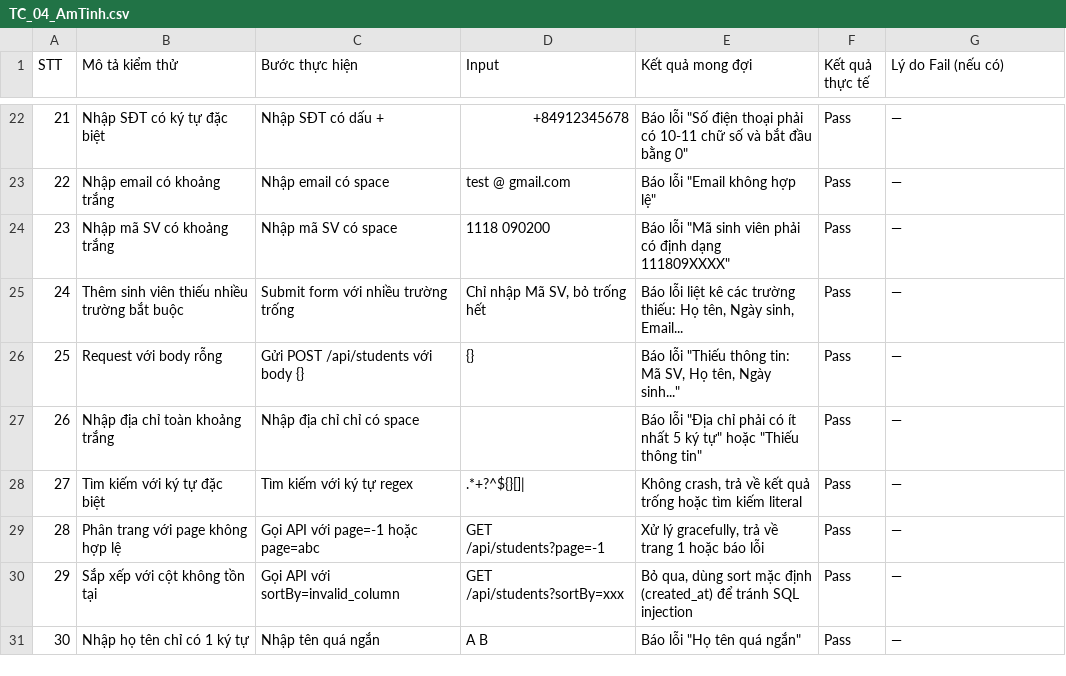
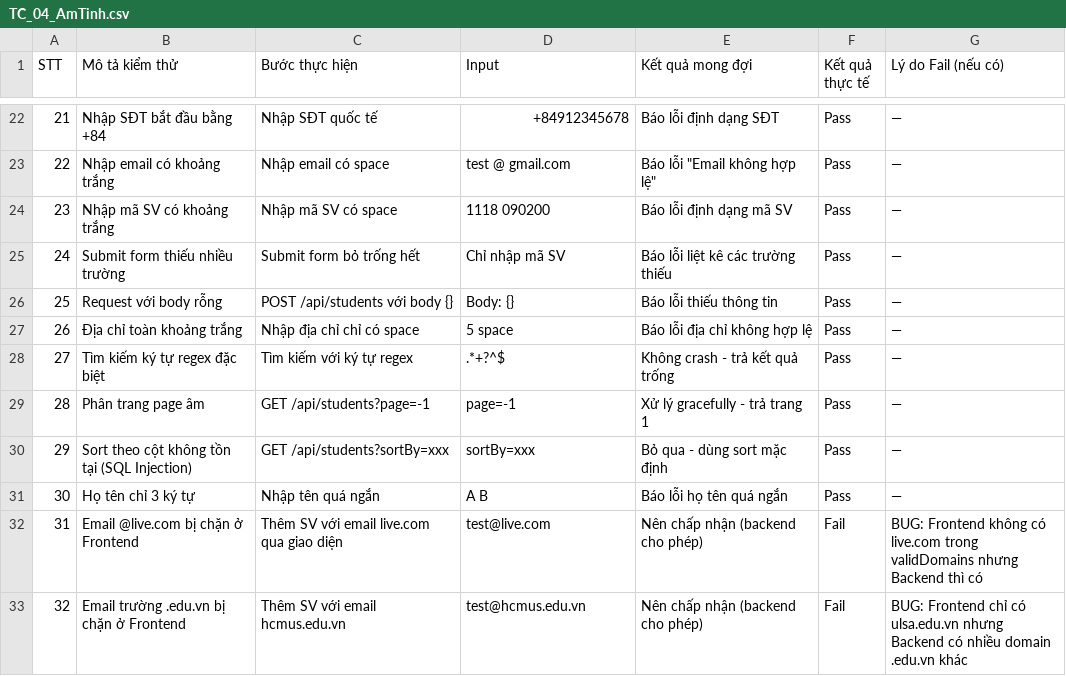
Before and after one commit to meocute775-boop/kiem-thu-qly-sinhvien, a CSV file: test_cases/TC_04_AmTinh.csv, drawn as a sheet; only a part is shown, gaps mark what is left out; removed rows and columns are numbered as before the commit, all else as after; the diff covers the shown part only; the diff names each change by its address in the sheet, - before the commit and + after, or states it on an @@ line.

```diff
--- a/test_cases/TC_04_AmTinh.csv
+++ b/test_cases/TC_04_AmTinh.csv
-B22 (Mô tả kiểm thử): Nhập SĐT có ký tự đặc biệt
+B22 (Mô tả kiểm thử): Nhập SĐT bắt đầu bằng +84
-C22 (Bước thực hiện): Nhập SĐT có dấu +
+C22 (Bước thực hiện): Nhập SĐT quốc tế
-E22 (Kết quả mong đợi): Báo lỗi "Số điện thoại phải có 10-11 chữ số và bắt đầu bằng 0"
+E22 (Kết quả mong đợi): Báo lỗi định dạng SĐT
-E24 (Kết quả mong đợi): Báo lỗi "Mã sinh viên phải có định dạng 111809XXXX"
+E24 (Kết quả mong đợi): Báo lỗi định dạng mã SV
-B25 (Mô tả kiểm thử): Thêm sinh viên thiếu nhiều trường bắt buộc
+B25 (Mô tả kiểm thử): Submit form thiếu nhiều trường
-C25 (Bước thực hiện): Submit form với nhiều trường trống
+C25 (Bước thực hiện): Submit form bỏ trống hết
-D25 (Input): Chỉ nhập Mã SV, bỏ trống hết
+D25 (Input): Chỉ nhập mã SV
-E25 (Kết quả mong đợi): …các trường thiếu: Họ tên, Ngày sinh, Email...
+E25 (Kết quả mong đợi): …các trường thiếu
-C26 (Bước thực hiện): Gửi POST /api/students với body {}
+C26 (Bước thực hiện): POST /api/students với body {}
-D26 (Input): {}
+D26 (Input): Body: {}
-E26 (Kết quả mong đợi): Báo lỗi "Thiếu thông tin: Mã SV, Họ tên, Ngày sinh..."
+E26 (Kết quả mong đợi): Báo lỗi thiếu thông tin
-B27 (Mô tả kiểm thử): Nhập địa chỉ toàn khoảng trắng
+B27 (Mô tả kiểm thử): Địa chỉ toàn khoảng trắng
-D27 (Input): (empty)
+D27 (Input): 5 space
-E27 (Kết quả mong đợi): Báo lỗi "Địa chỉ phải có ít nhất 5 ký tự" hoặc "Thiếu thông tin"
+E27 (Kết quả mong đợi): Báo lỗi địa chỉ không hợp lệ
-B28 (Mô tả kiểm thử): Tìm kiếm với ký tự đặc biệt
+B28 (Mô tả kiểm thử): Tìm kiếm ký tự regex đặc biệt
-D28 (Input): .*+?^${}[]|
+D28 (Input): .*+?^$
-E28 (Kết quả mong đợi): Không crash, trả về kết quả trống hoặc tìm kiếm literal
+E28 (Kết quả mong đợi): Không crash - trả kết quả trống
-row 29: 28 | Phân trang với page không hợp lệ | Gọi API với page=-1 hoặc page=abc | GET /api/students?page=-1 | Xử lý gracefully, trả về trang 1 hoặc báo lỗi | Pass | —
-row 30: 29 | Sắp xếp với cột không tồn tại | Gọi API với sortBy=invalid_column | GET /api/students?sortBy=xxx | Bỏ qua, dùng sort mặc định (created_at) để tránh SQL injection | Pass | —
+row 29: 28 | Phân trang page âm | GET /api/students?page=-1 | page=-1 | Xử lý gracefully - trả trang 1 | Pass | —
+row 30: 29 | Sort theo cột không tồn tại (SQL Injection) | GET /api/students?sortBy=xxx | sortBy=xxx | Bỏ qua - dùng sort mặc định | Pass | —
-B31 (Mô tả kiểm thử): Nhập họ tên chỉ có 1 ký tự
+B31 (Mô tả kiểm thử): Họ tên chỉ 3 ký tự
-E31 (Kết quả mong đợi): Báo lỗi "Họ tên quá ngắn"
+E31 (Kết quả mong đợi): Báo lỗi họ tên quá ngắn
+row 32: 31 | Email @live.com bị chặn ở Frontend | Thêm SV với email live.com qua giao diện | test@live.com | Nên chấp nhận (backend cho phép) | Fail | BUG: Frontend không có live.com trong validDomains nhưng Backend thì có
+row 33: 32 | Email trường .edu.vn bị chặn ở Frontend | Thêm SV với email hcmus.edu.vn | test@hcmus.edu.vn | Nên chấp nhận (backend cho phép) | Fail | BUG: Frontend chỉ có ulsa.edu.vn nhưng Backend có nhiều domain .edu.vn khác
```
Also changed, not shown: 6 added rows, 6 removed rows, 17 edited cells and row numbers in column A elsewhere in this file.
